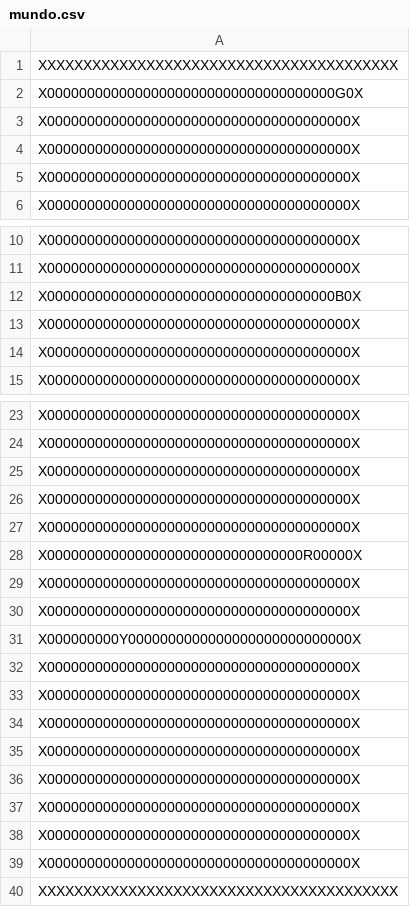
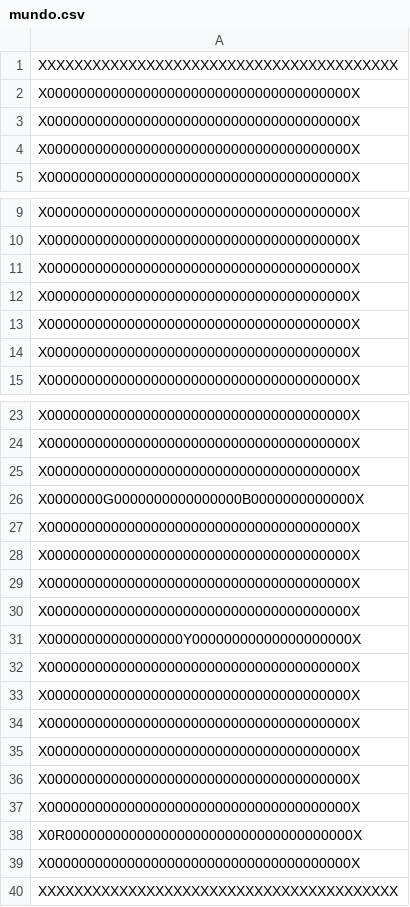
Before and after one commit to sofiawl/PACMANinTheDark, a CSV file: mundo.csv, drawn as a sheet; only a part is shown, gaps mark what is left out.

```diff
--- a/mundo.csv
+++ b/mundo.csv
@@ -1,3 +1,2 @@
 XXXXXXXXXXXXXXXXXXXXXXXXXXXXXXXXXXXXXXXX
-X000000000000000000000000000000000000G0X
 X00000000000000000000000000000000000000X
@@ -11,3 +10,4 @@ X00000000000000000000000000000000000000X
 X00000000000000000000000000000000000000X
-X000000000000000000000000000000000000B0X
+X00000000000000000000000000000000000000X
+X00000000000000000000000000000000000000X
 X00000000000000000000000000000000000000X
@@ -25,8 +25,8 @@ X00000000000000000000000000000000000000X
 X00000000000000000000000000000000000000X
+X0000000G0000000000000000B0000000000000X
 X00000000000000000000000000000000000000X
 X00000000000000000000000000000000000000X
-X00000000000000000000000000000000R00000X
 X00000000000000000000000000000000000000X
 X00000000000000000000000000000000000000X
-X000000000Y0000000000000000000000000000X
+X00000000000000000Y00000000000000000000X
 X00000000000000000000000000000000000000X
@@ -37,3 +37,3 @@ X00000000000000000000000000000000000000X
 X00000000000000000000000000000000000000X
-X00000000000000000000000000000000000000X
+X0R000000000000000000000000000000000000X
 X00000000000000000000000000000000000000X
```
Also changed, not shown: 1 other file.
